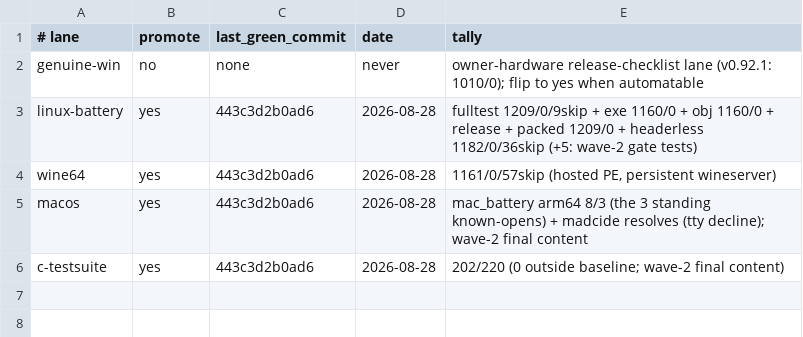
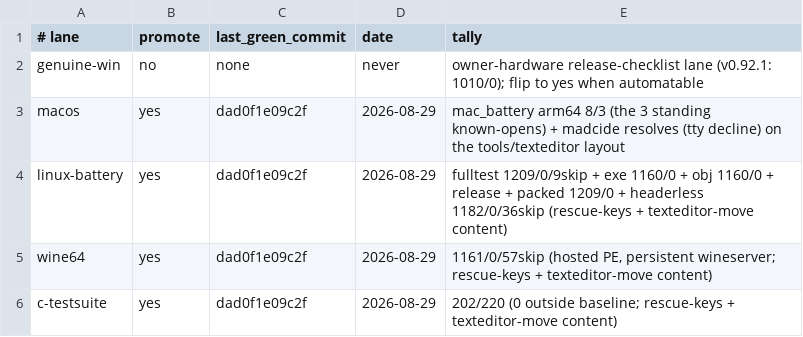
Before and after one commit to derekbsnider/madc, a TSV file: docs/lane-status.tsv, drawn as a sheet.

```diff
--- a/docs/lane-status.tsv
+++ b/docs/lane-status.tsv
@@ -2,5 +2,5 @@
 genuine-win	no	none	never	owner-hardware release-checklist lane (v0.92.1: 1010/0); flip to yes when automatable
-linux-battery	yes	443c3d2b0ad6	2026-08-28	fulltest 1209/0/9skip + exe 1160/0 + obj 1160/0 + release + packed 1209/0 + headerless 1182/0/36skip (+5: wave-2 gate tests)
-wine64	yes	443c3d2b0ad6	2026-08-28	1161/0/57skip (hosted PE, persistent wineserver)
-macos	yes	443c3d2b0ad6	2026-08-28	mac_battery arm64 8/3 (the 3 standing known-opens) + madcide resolves (tty decline); wave-2 final content
-c-testsuite	yes	443c3d2b0ad6	2026-08-28	202/220 (0 outside baseline; wave-2 final content)
+macos	yes	dad0f1e09c2f	2026-08-29	mac_battery arm64 8/3 (the 3 standing known-opens) + madcide resolves (tty decline) on the tools/texteditor layout
+linux-battery	yes	dad0f1e09c2f	2026-08-29	fulltest 1209/0/9skip + exe 1160/0 + obj 1160/0 + release + packed 1209/0 + headerless 1182/0/36skip (rescue-keys + texteditor-move content)
+wine64	yes	dad0f1e09c2f	2026-08-29	1161/0/57skip (hosted PE, persistent wineserver; rescue-keys + texteditor-move content)
+c-testsuite	yes	dad0f1e09c2f	2026-08-29	202/220 (0 outside baseline; rescue-keys + texteditor-move content)
```
